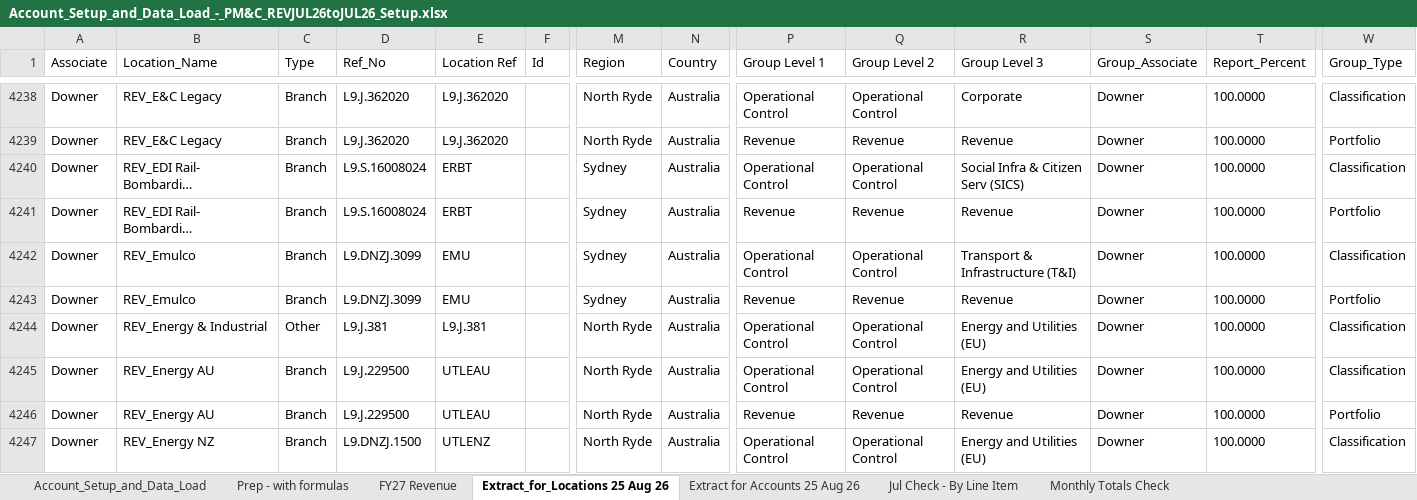
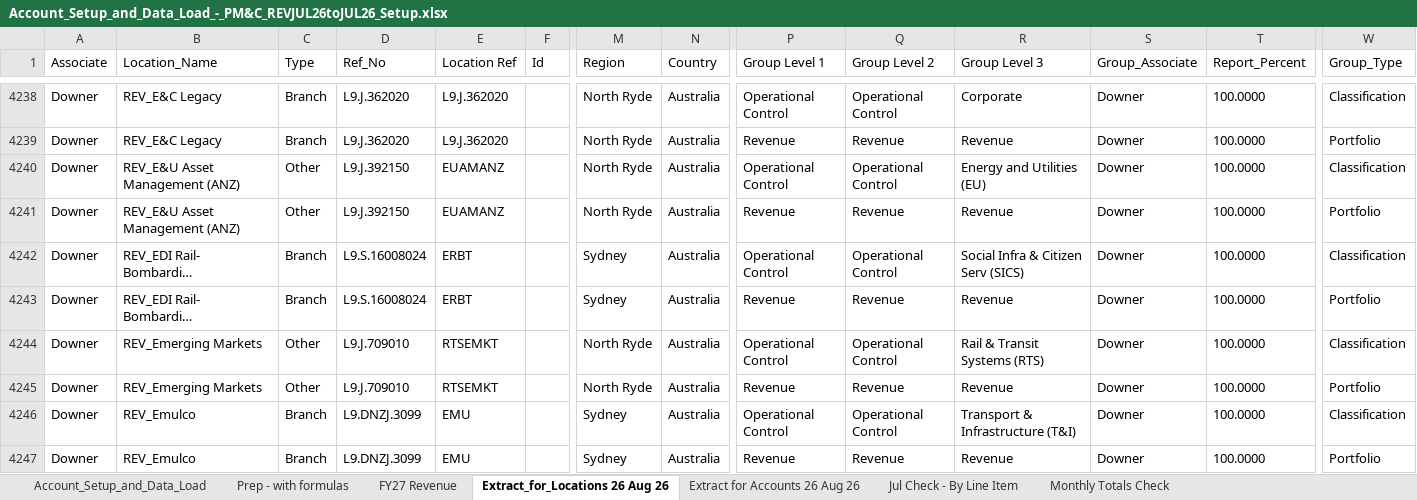
Before and after one commit to itschriswang/Monthly-Revenue-Uploads, an Excel workbook: FY27/Account_Setup_and_Data_Load_-_PM&C_REVJUL26toJUL26_Setup.xlsx, sheet Extract_for_Locations 26 Aug 26, drawn as a sheet; only a part is shown, gaps mark what is left out; the shorter side is filled out with more unchanged rows; long unchanged cells end in …; values as stored, in another font and other column widths than the file's, no borders; rows hold the shown columns only; the diff covers the shown part only; the diff names each change by its address in the sheet, - before the commit and + after, or states it on an @@ line.

```diff
--- a/FY27/Account_Setup_and_Data_Load_-_PM&C_REVJUL26toJUL26_Setup.xlsx (sheet Extract_for_Locations 26 Aug 26)
+++ b/FY27/Account_Setup_and_Data_Load_-_PM&C_REVJUL26toJUL26_Setup.xlsx (sheet Extract_for_Locations 26 Aug 26)
-sheet tab: Extract_for_Locations 25 Aug 26
+sheet tab: Extract_for_Locations 26 Aug 26
-sheet tab: Extract for Accounts 25 Aug 26
+sheet tab: Extract for Accounts 26 Aug 26
+row 4240: Downer | REV_E&U Asset Management (ANZ) | Other | L9.J.392150 | EUAMANZ |  | North Ryde | Australia | Operational Control | Operational Control | Energy and Utilities (EU) | Downer | 100.0000 | Classification
+row 4241: Downer | REV_E&U Asset Management (ANZ) | Other | L9.J.392150 | EUAMANZ |  | North Ryde | Australia | Revenue | Revenue | Revenue | Downer | 100.0000 | Portfolio
+row 4244: Downer | REV_Emerging Markets | Other | L9.J.709010 | RTSEMKT |  | North Ryde | Australia | Operational Control | Operational Control | Rail & Transit Systems (RTS) | Downer | 100.0000 | Classification
+row 4245: Downer | REV_Emerging Markets | Other | L9.J.709010 | RTSEMKT |  | North Ryde | Australia | Revenue | Revenue | Revenue | Downer | 100.0000 | Portfolio
```
Also changed, not shown: 8 added rows and 6 removed rows elsewhere in this sheet, sheet Extract for Accounts 26 Aug 26, formulas that keep their value, 2 other files.
